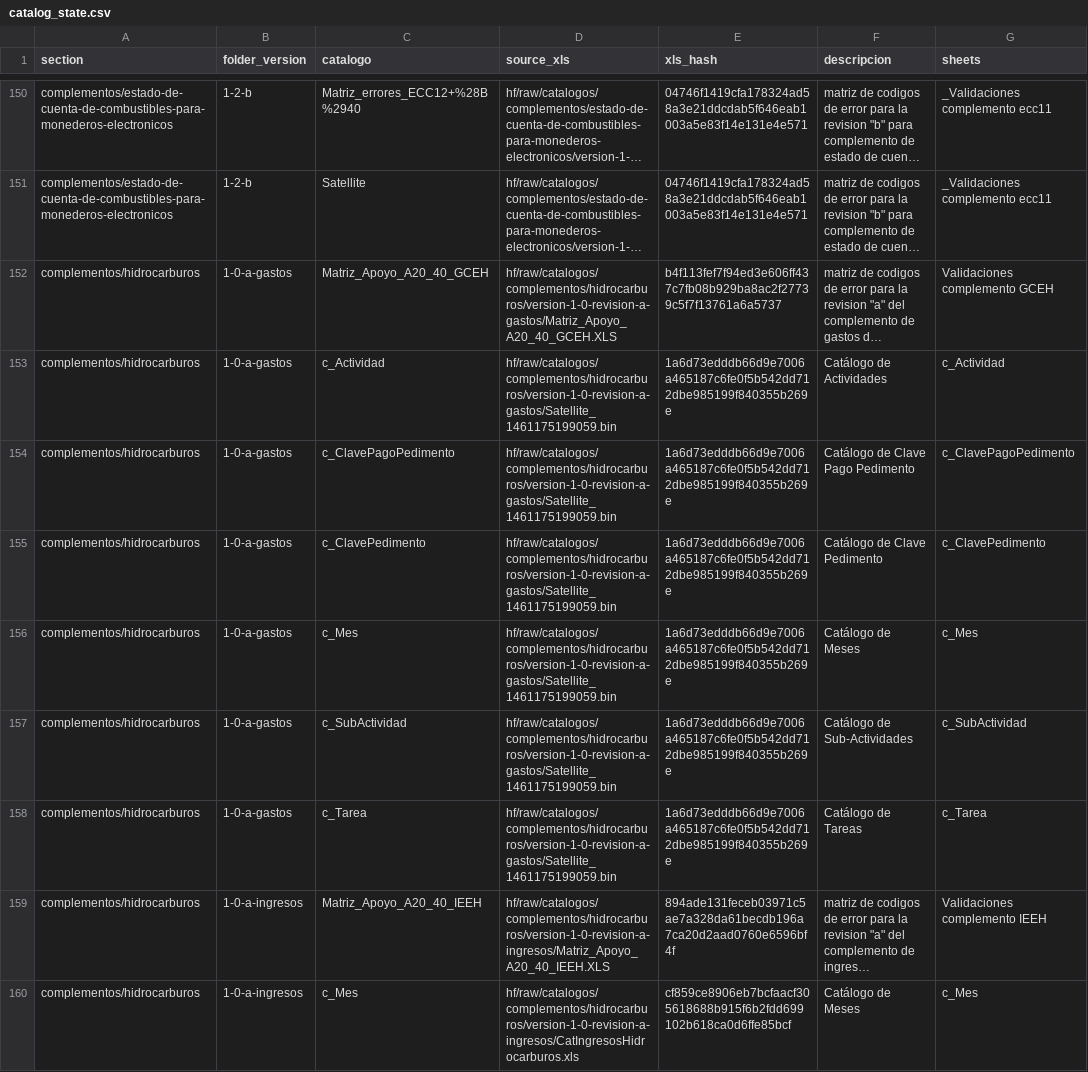
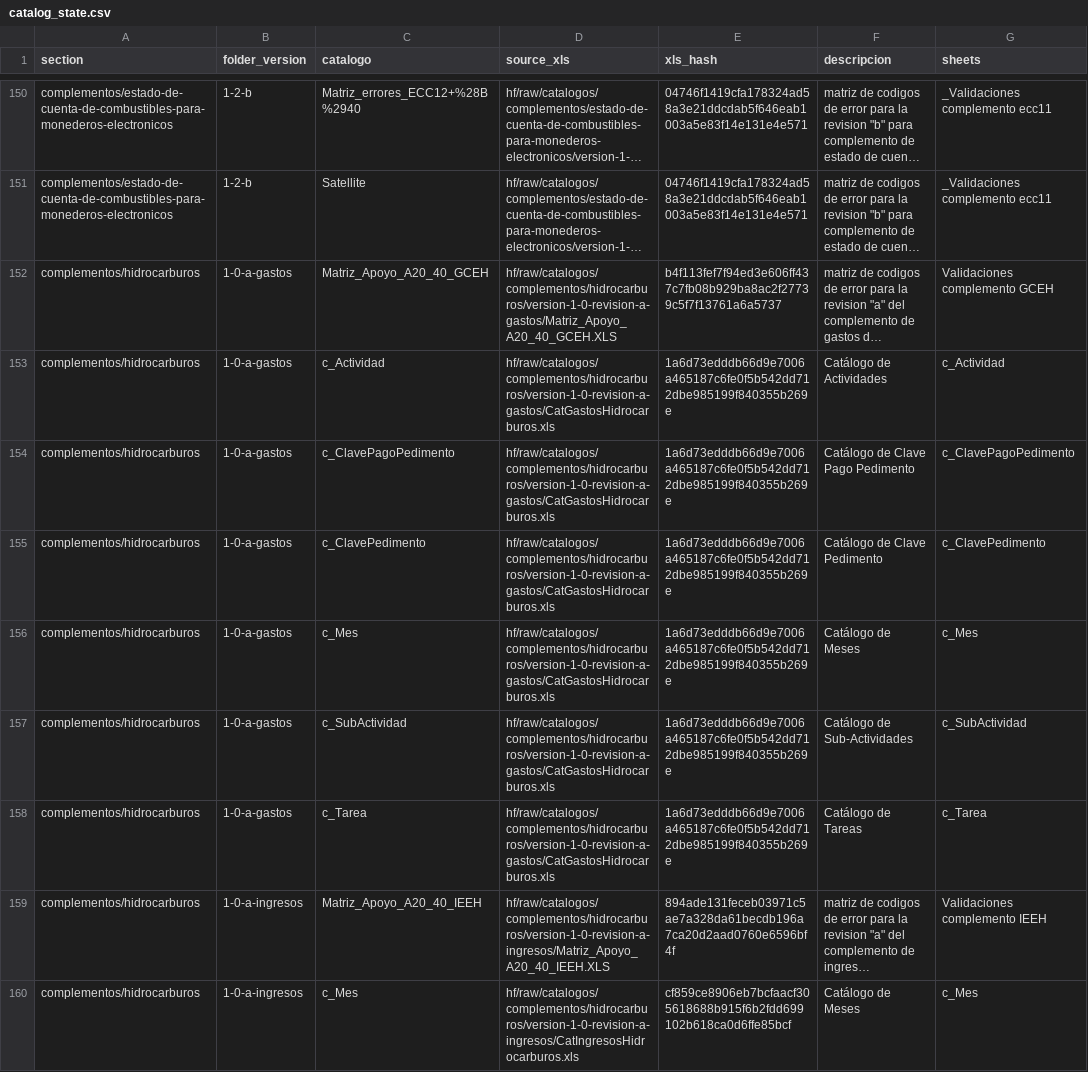
Before and after one commit to mayrop/sat-metadata-scraper, a CSV file: catalog_state.csv, drawn as a sheet; only a part is shown, gaps mark what is left out; long unchanged cells end in …; the diff names each change by its address in the sheet, - before the commit and + after, or states it on an @@ line.

```diff
--- a/catalog_state.csv
+++ b/catalog_state.csv
-D153:D158 (source_xls): hf/raw/catalogos/complementos/hidrocarburos/version-1-0-revision-a-gastos/Satellite_1461175199059.bin
+D153:D158 (source_xls): hf/raw/catalogos/complementos/hidrocarburos/version-1-0-revision-a-gastos/CatGastosHidrocarburos.xls
```
Also changed, not shown: output/catalog.csv, 1 other file.
